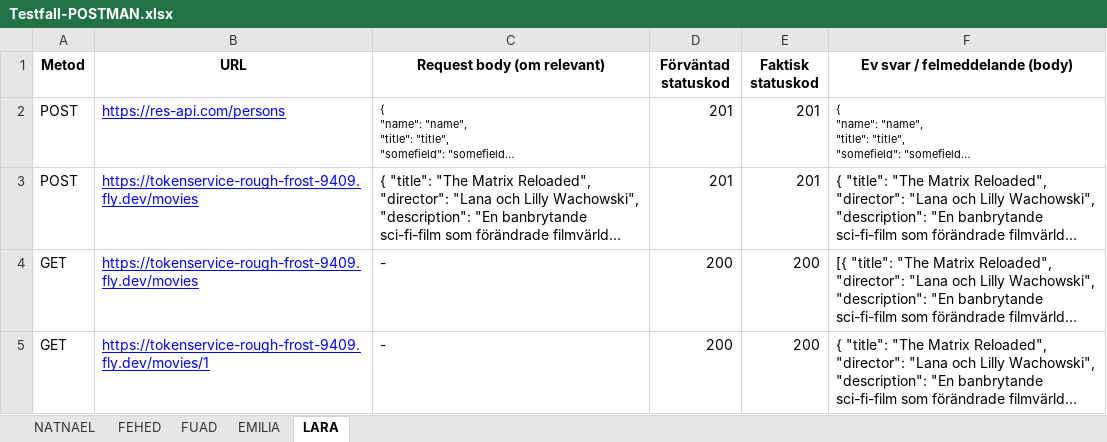
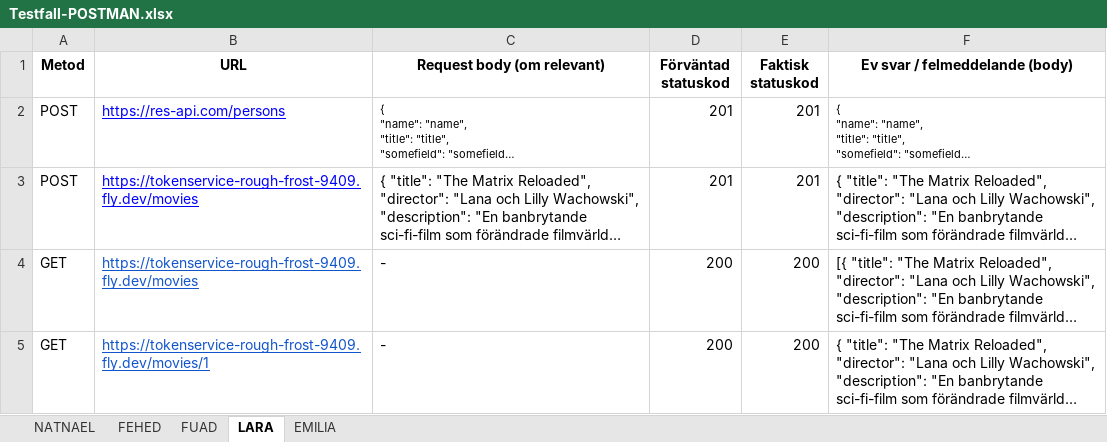
Before and after one commit to Natti94/Gruppuppgift_Agil_Projektmetodik_Testning, an Excel workbook: Testfall-POSTMAN.xlsx, sheet LARA, drawn as a sheet; long unchanged cells end in …; values as stored, in another font and other column widths than the file's, no borders; charts and pictures not drawn; the diff names each change by its address in the sheet, - before the commit and + after, or states it on an @@ line.

```diff
--- a/Testfall-POSTMAN.xlsx (sheet LARA)
+++ b/Testfall-POSTMAN.xlsx (sheet LARA)
@@ sheet tab order changed: NATNAEL | FEHED | FUAD | LARA | EMILIA @@
-B4:B5 text colour: #0000FF
+B4:B5 text colour: #1155CC
```
Also changed, not shown: sheet NATNAEL, sheet EMILIA, sheet FUAD, 1 other file.
